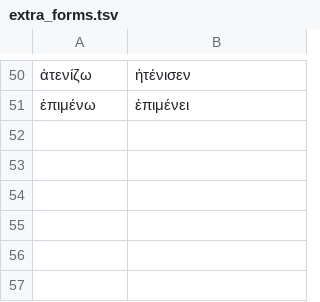
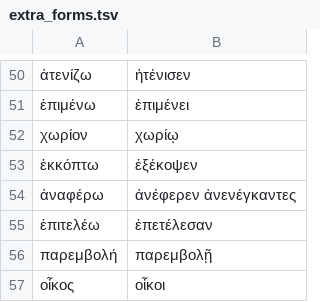
Before and after one commit to zavanton123/tayra-languages, a TSV file: tools/courses/grc/extra_forms.tsv, drawn as a sheet; only a part is shown, gaps mark what is left out; the diff names each change by its address in the sheet, - before the commit and + after, or states it on an @@ line.

Commit message:
Add Ancient Greek course 1100

```diff
--- a/tools/courses/grc/extra_forms.tsv
+++ b/tools/courses/grc/extra_forms.tsv
+row 52: χωρίον | χωρίῳ
+row 53: ἐκκόπτω | ἐξέκοψεν
+row 54: ἀναφέρω | ἀνέφερεν ἀνενέγκαντες
+row 55: ἐπιτελέω | ἐπετέλεσαν
+row 56: παρεμβολή | παρεμβολῇ
+row 57: οἶκος | οἶκοι
```
Also changed, not shown: 1 other file.
